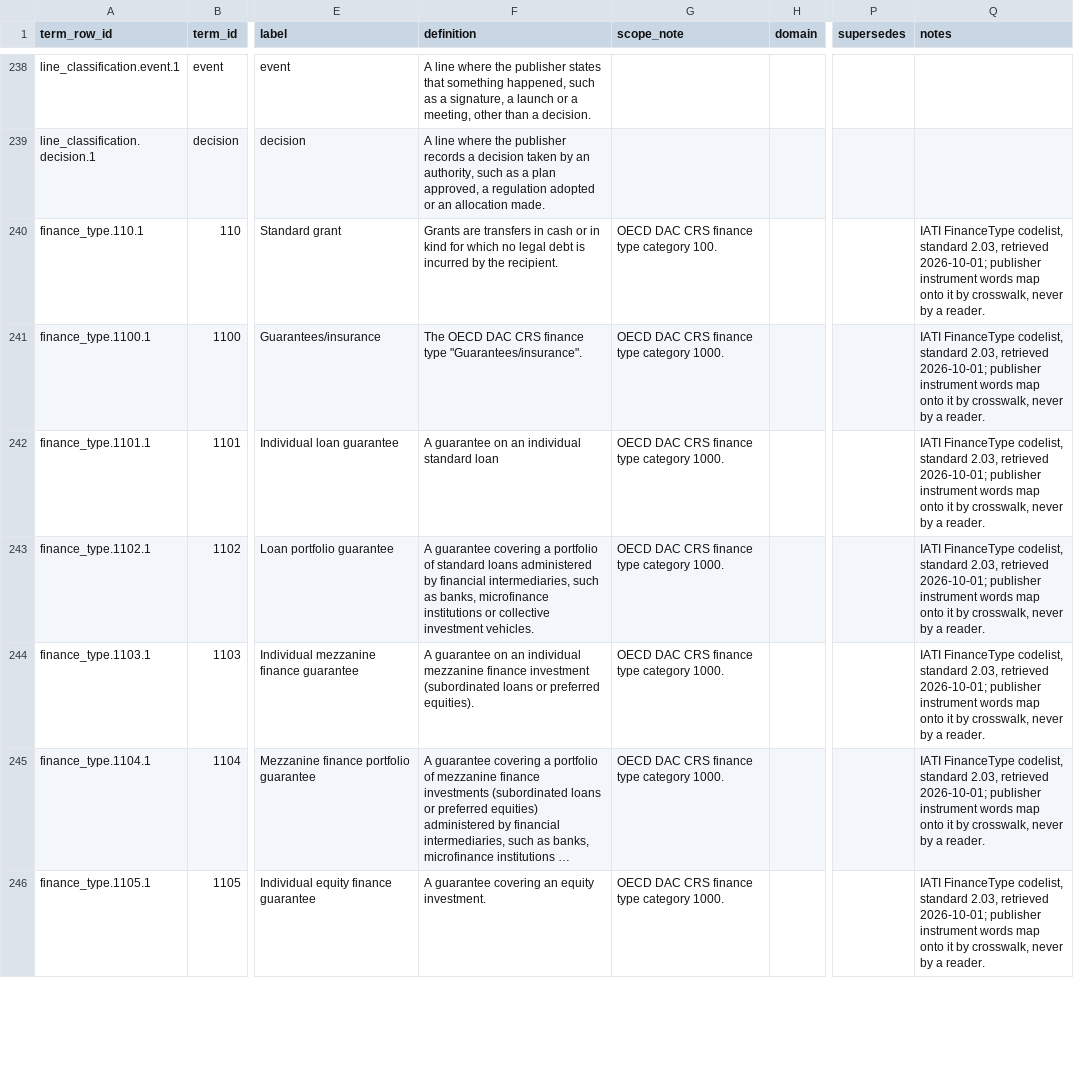
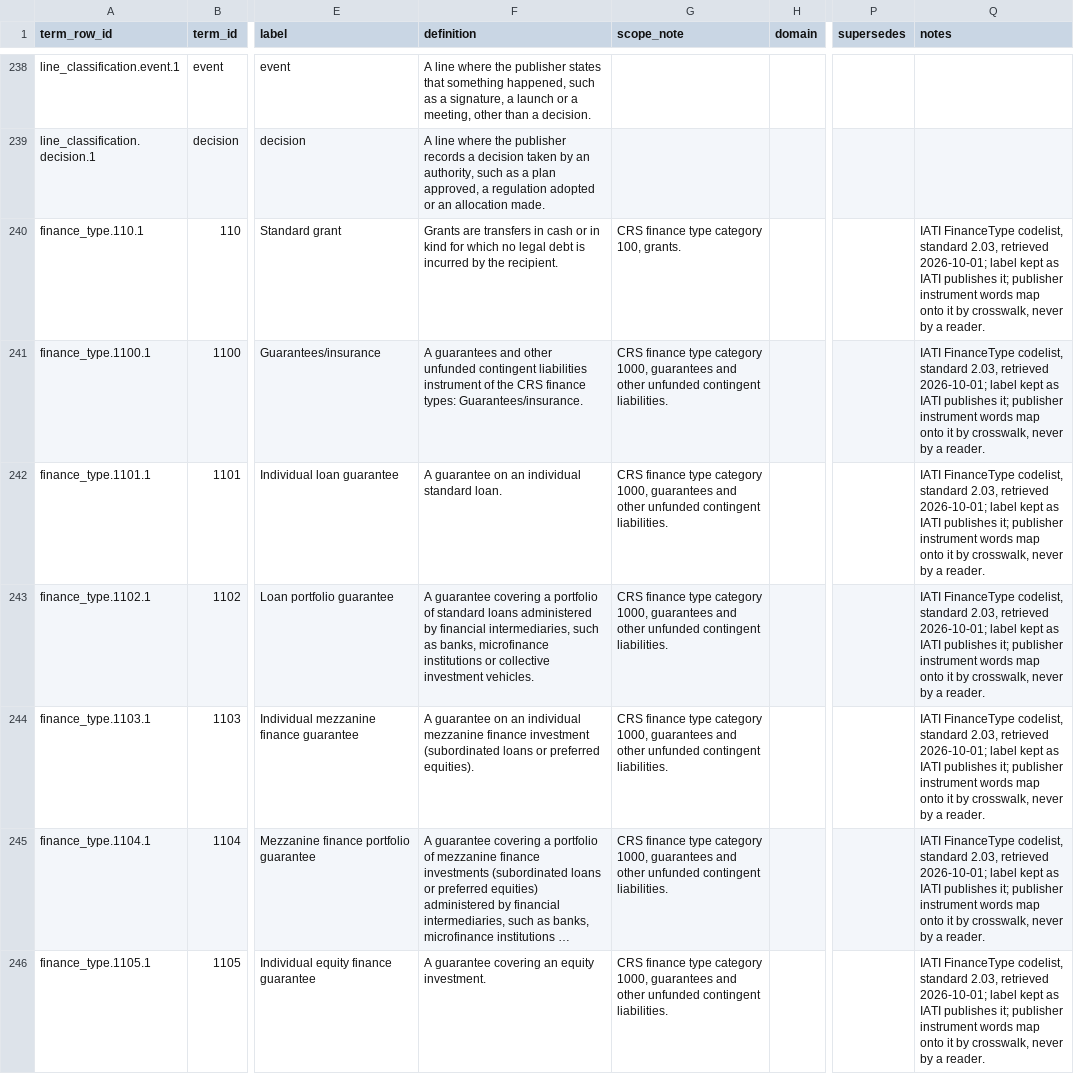
Before and after one commit to MinhHaDuong/climate-finance-het, a CSV file: deliverables/jetp-observatory/data/ledger/ontology/terms.csv, drawn as a sheet; only a part is shown, gaps mark what is left out; long unchanged cells end in …; the diff covers the shown part only; the diff names each change by its address in the sheet, - before the commit and + after, or states it on an @@ line.

```diff
--- a/deliverables/jetp-observatory/data/ledger/ontology/terms.csv
+++ b/deliverables/jetp-observatory/data/ledger/ontology/terms.csv
-G240 (scope_note): OECD DAC CRS finance type category 100.
+G240 (scope_note): CRS finance type category 100, grants.
-Q240:Q246 (notes): …retrieved 2026-10-01; publisher instrument…
+Q240:Q246 (notes): …retrieved 2026-10-01; label kept as IATI publishes it; publisher instrument…
-F241 (definition): The OECD DAC CRS finance type "Guarantees/insurance".
+F241 (definition): A guarantees and other unfunded contingent liabilities instrument of the CRS finance types: Guarantees/insurance.
-G241:G246 (scope_note): OECD DAC CRS finance type category 1000.
+G241:G246 (scope_note): CRS finance type category 1000, guarantees and other unfunded contingent liabilities.
-F242 (definition): A guarantee on an individual standard loan
+F242 (definition): A guarantee on an individual standard loan.
```
Also changed, not shown: 130 edited cells elsewhere in this file, data/jetp/ontology/terms.csv, 8 other files.
